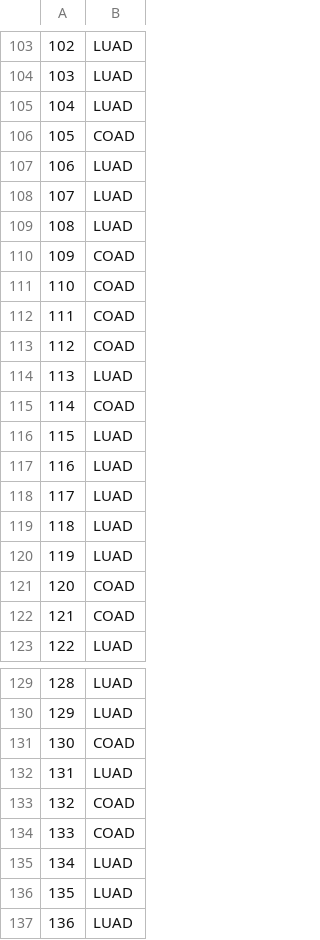
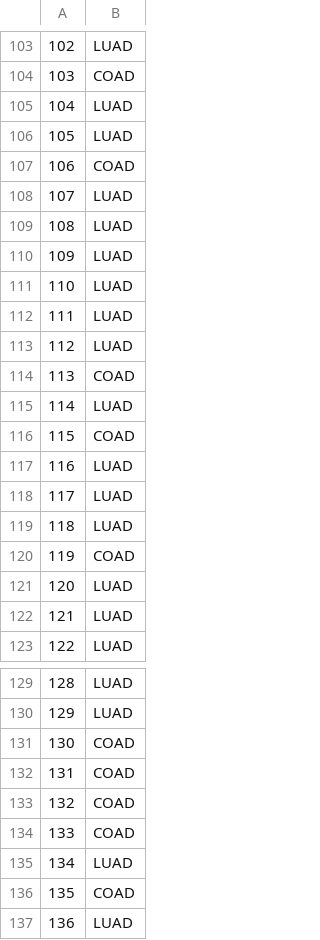
Before and after one commit to fou-foo/MCE, a CSV file: Second/CienciaDeDatos/DWD1/sub_y.csv, drawn as a sheet; only a part is shown, gaps mark what is left out; the diff covers the shown part only.

```diff
--- a/Second/CienciaDeDatos/DWD1/sub_y.csv
+++ b/Second/CienciaDeDatos/DWD1/sub_y.csv
@@ -103,15 +103,15 @@
 "102","LUAD"
-"103","LUAD"
+"103","COAD"
 "104","LUAD"
-"105","COAD"
-"106","LUAD"
+"105","LUAD"
+"106","COAD"
 "107","LUAD"
 "108","LUAD"
-"109","COAD"
-"110","COAD"
-"111","COAD"
-"112","COAD"
-"113","LUAD"
-"114","COAD"
-"115","LUAD"
+"109","LUAD"
+"110","LUAD"
+"111","LUAD"
+"112","LUAD"
+"113","COAD"
+"114","LUAD"
+"115","COAD"
 "116","LUAD"
@@ -119,5 +119,5 @@
 "118","LUAD"
-"119","LUAD"
-"120","COAD"
-"121","COAD"
+"119","COAD"
+"120","LUAD"
+"121","LUAD"
 "122","LUAD"
@@ -131,3 +131,3 @@
 "130","COAD"
-"131","LUAD"
+"131","COAD"
 "132","COAD"
@@ -135,3 +135,3 @@
 "134","LUAD"
-"135","LUAD"
+"135","COAD"
 "136","LUAD"
```
Also changed, not shown: 42 edited cells elsewhere in this file, 16 other files.
